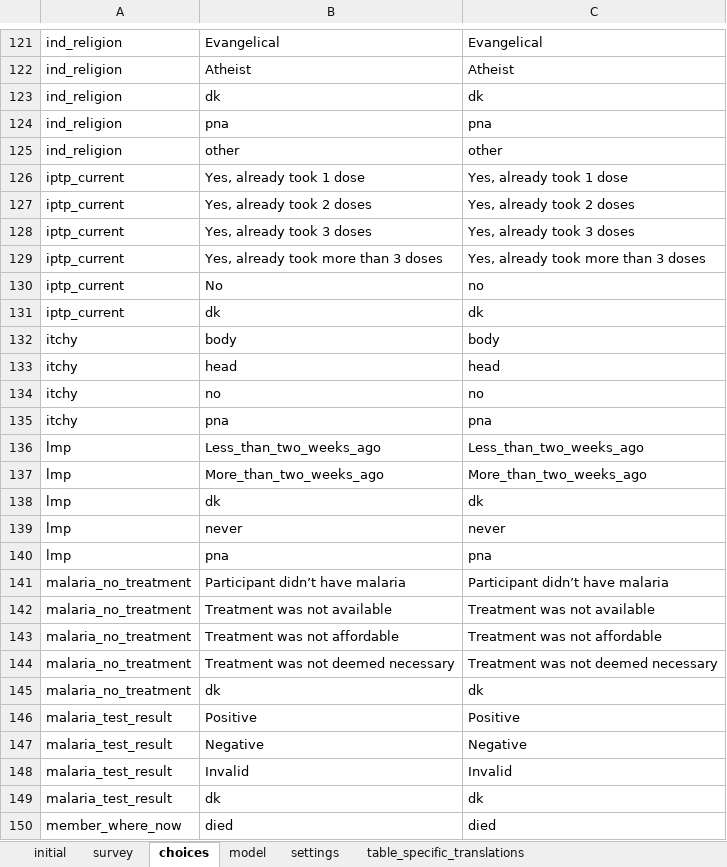
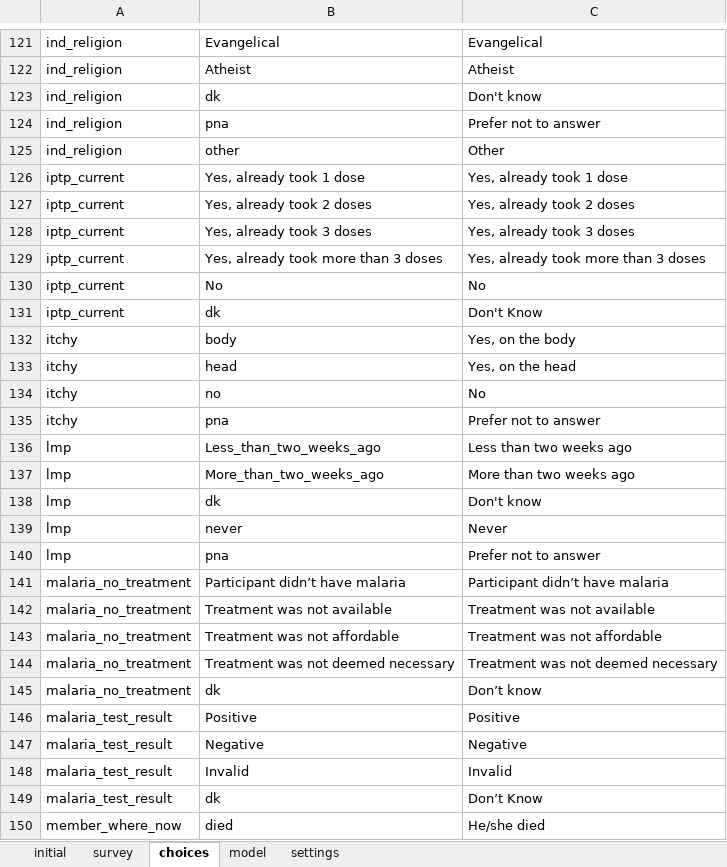
Before and after one commit to linl33/bohemia, an Excel workbook: odkx/forms/hh_member.xlsx, sheet choices, drawn as a sheet; only a part is shown, gaps mark what is left out; values as stored, in another font and other column widths than the file's, no borders; the diff covers the shown part only; the diff names each change by its address in the sheet, - before the commit and + after, or states it on an @@ line.

Commit message:
Revert "Add translations to forms"
This reverts commit d21aa63e051894407e7d2f4a3332b6900bd1b9a1.

```diff
--- a/odkx/forms/hh_member.xlsx (sheet choices)
+++ b/odkx/forms/hh_member.xlsx (sheet choices)
-sheet tab: table_specific_translations
-C123: dk
+C123: Don't know
-C124: pna
+C124: Prefer not to answer
-C125: other
+C125: Other
-C130: no
+C130: No
-C131: dk
+C131: Don't Know
-C132: body
+C132: Yes, on the body
-C133: head
+C133: Yes, on the head
-C134: no
+C134: No
-C135: pna
+C135: Prefer not to answer
-C136: Less_than_two_weeks_ago
+C136: Less than two weeks ago
-C137: More_than_two_weeks_ago
+C137: More than two weeks ago
-C138: dk
+C138: Don't know
-C139: never
+C139: Never
-C140: pna
+C140: Prefer not to answer
-C145: dk
+C145: Don’t know
-C149: dk
+C149: Don’t Know
-C150: died
+C150: He/she died
```
Also changed, not shown: 151 edited cells elsewhere in this sheet, sheet survey, sheet settings, odkx/forms/census.xlsx, odkx/forms/hh_latrine.xlsx, 44 other files.
